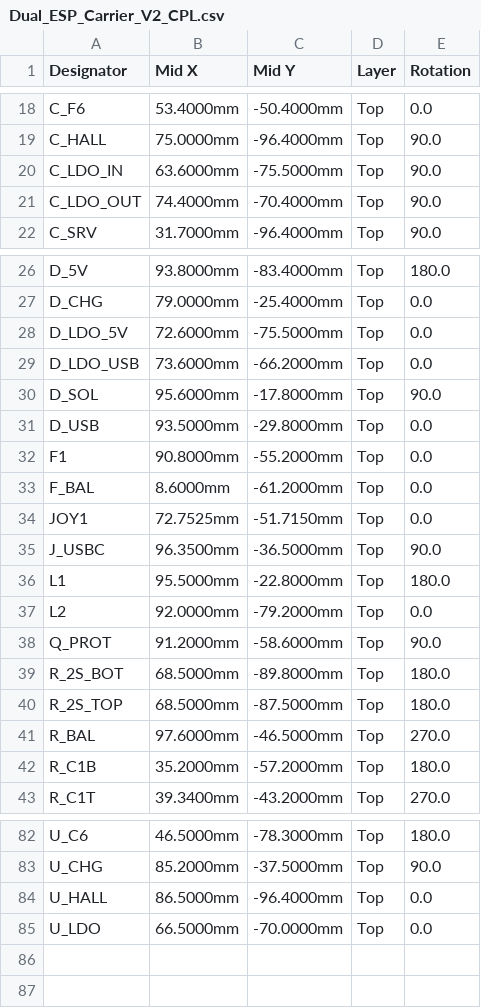
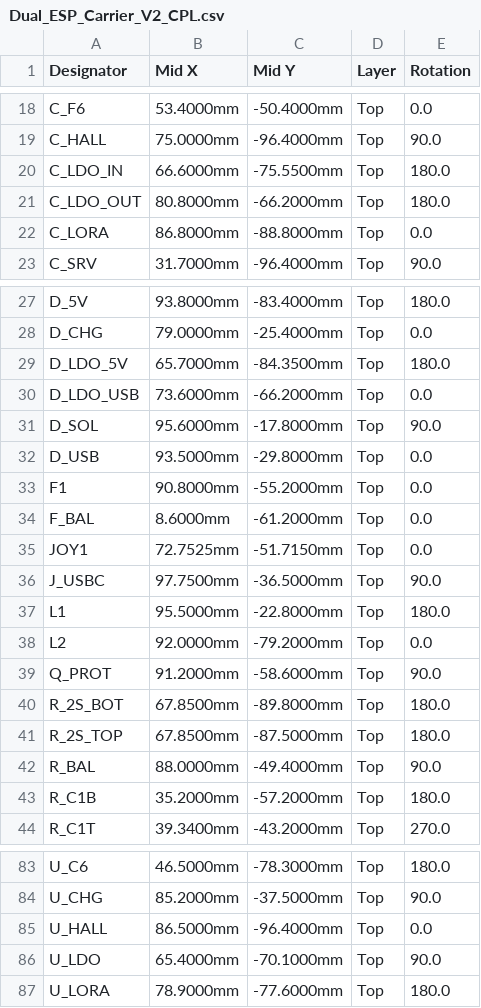
Before and after one commit to tiagojanz/winddragons_rover, a CSV file: hardware/dual_esp_carrier_v2/jlcpcb_pcba/Dual_ESP_Carrier_V2_CPL.csv, drawn as a sheet; only a part is shown, gaps mark what is left out.

Commit message:
feat: update hardware design to Dual ESP Carrier V2 with updated KiCad routing standards

```diff
--- a/hardware/dual_esp_carrier_v2/jlcpcb_pcba/Dual_ESP_Carrier_V2_CPL.csv
+++ b/hardware/dual_esp_carrier_v2/jlcpcb_pcba/Dual_ESP_Carrier_V2_CPL.csv
@@ -19,4 +19,5 @@ C_F6,53.4000mm,-50.4000mm,Top,0.0
 C_HALL,75.0000mm,-96.4000mm,Top,90.0
-C_LDO_IN,63.6000mm,-75.5000mm,Top,90.0
-C_LDO_OUT,74.4000mm,-70.4000mm,Top,90.0
+C_LDO_IN,66.6000mm,-75.5500mm,Top,180.0
+C_LDO_OUT,80.8000mm,-66.2000mm,Top,180.0
+C_LORA,86.8000mm,-88.8000mm,Top,0.0
 C_SRV,31.7000mm,-96.4000mm,Top,90.0
@@ -27,3 +28,3 @@ D_5V,93.8000mm,-83.4000mm,Top,180.0
 D_CHG,79.0000mm,-25.4000mm,Top,0.0
-D_LDO_5V,72.6000mm,-75.5000mm,Top,0.0
+D_LDO_5V,65.7000mm,-84.3500mm,Top,180.0
 D_LDO_USB,73.6000mm,-66.2000mm,Top,0.0
@@ -34,3 +35,3 @@ F_BAL,8.6000mm,-61.2000mm,Top,0.0
 JOY1,72.7525mm,-51.7150mm,Top,0.0
-J_USBC,96.3500mm,-36.5000mm,Top,90.0
+J_USBC,97.7500mm,-36.5000mm,Top,90.0
 L1,95.5000mm,-22.8000mm,Top,180.0
@@ -38,5 +39,5 @@ L2,92.0000mm,-79.2000mm,Top,0.0
 Q_PROT,91.2000mm,-58.6000mm,Top,90.0
-R_2S_BOT,68.5000mm,-89.8000mm,Top,180.0
-R_2S_TOP,68.5000mm,-87.5000mm,Top,180.0
-R_BAL,97.6000mm,-46.5000mm,Top,270.0
+R_2S_BOT,67.8500mm,-89.8000mm,Top,180.0
+R_2S_TOP,67.8500mm,-87.5000mm,Top,180.0
+R_BAL,88.0000mm,-49.4000mm,Top,90.0
 R_C1B,35.2000mm,-57.2000mm,Top,180.0
@@ -84,2 +85,3 @@ U_CHG,85.2000mm,-37.5000mm,Top,90.0
 U_HALL,86.5000mm,-96.4000mm,Top,0.0
-U_LDO,66.5000mm,-70.0000mm,Top,0.0
+U_LDO,65.4000mm,-70.1000mm,Top,90.0
+U_LORA,78.9000mm,-77.6000mm,Top,180.0
```
Also changed, not shown: hardware/dual_esp_carrier_v2/jlcpcb_pcba/Dual_ESP_Carrier_V2_BOM.csv, 49 other files.
